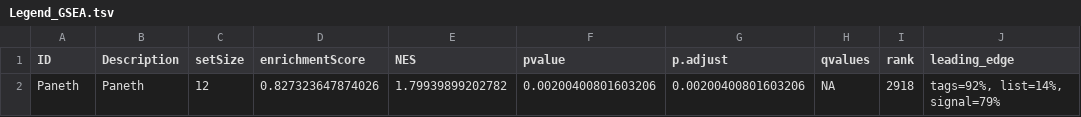
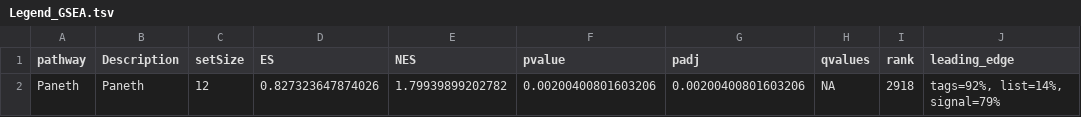
Before and after one commit to MiguelGonzalezAcera/RNAseq_Med1, a TSV file: Legend/Legend_GSEA.tsv, drawn as a sheet; only a part is shown; the diff names each change by its address in the sheet, - before the commit and + after, or states it on an @@ line.

Commit message:
Changed the GSEA function to fgsea. Adapted scripts downstream

```diff
--- a/Legend/Legend_GSEA.tsv
+++ b/Legend/Legend_GSEA.tsv
-A1: ID
+A1: pathway
-D1: enrichmentScore
+D1: ES
-G1: p.adjust
+G1: padj
```
Also changed, not shown: 3 other files.
